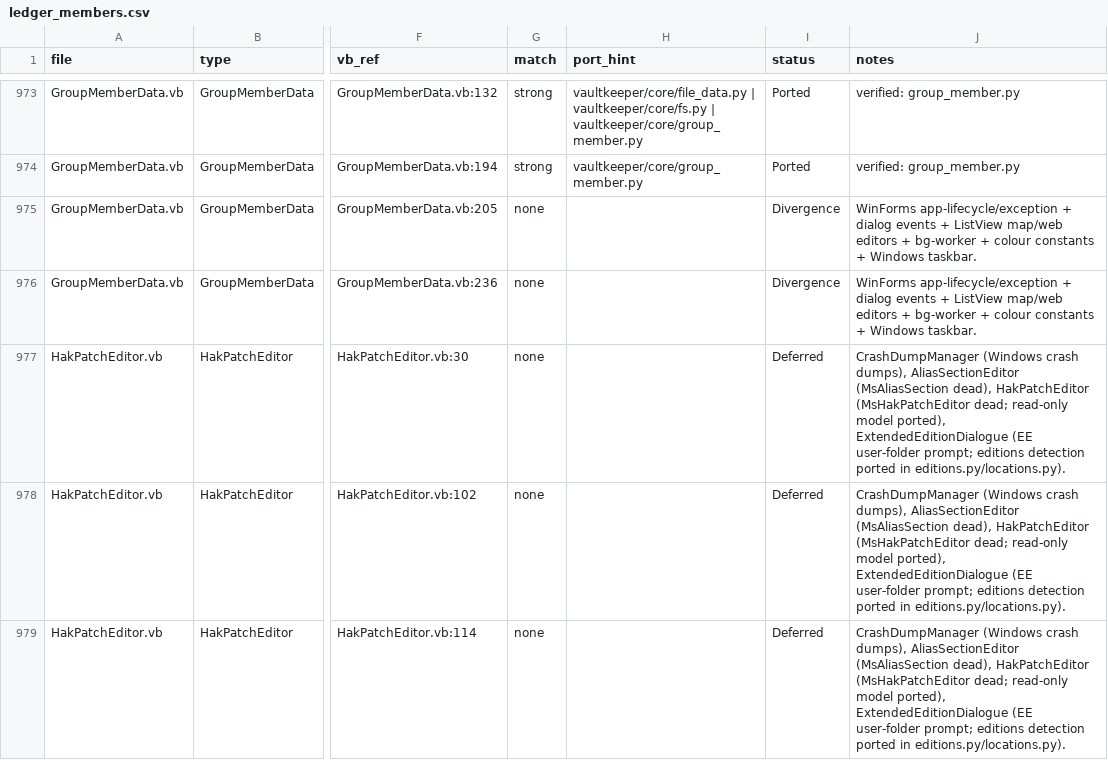
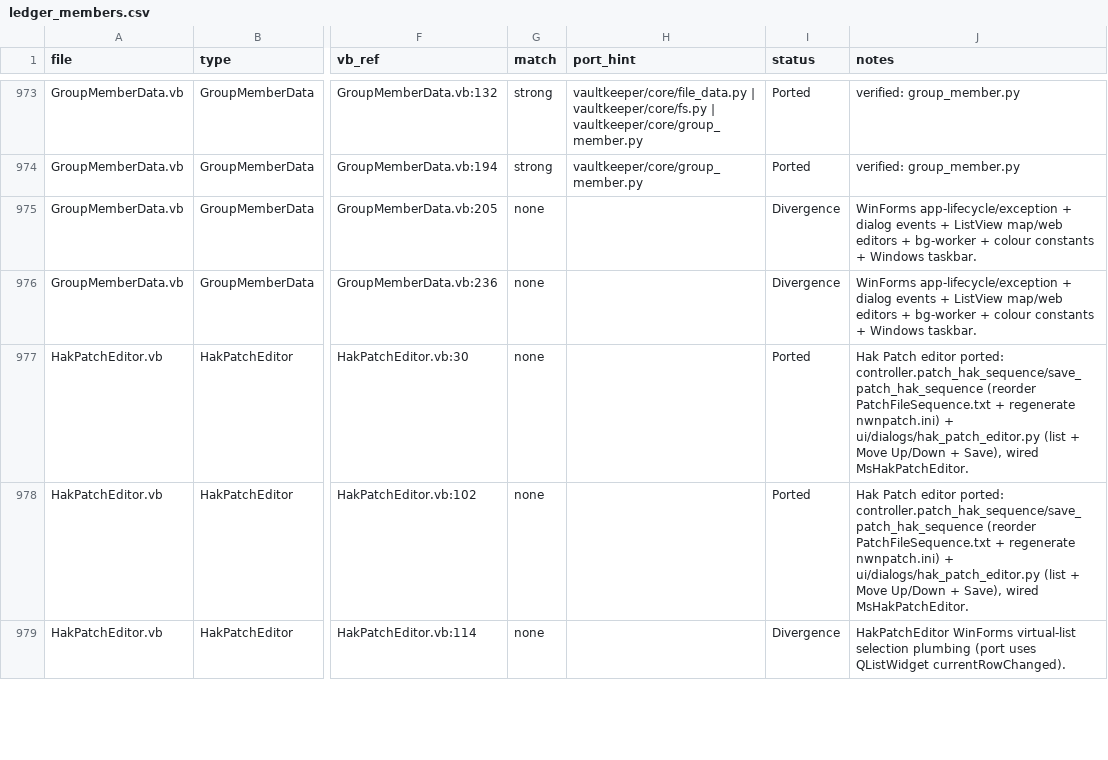
Before and after one commit to yabisiktir/vaultkeeper, a CSV file: docs/parity_audit/ledger_members.csv, drawn as a sheet; only a part is shown, gaps mark what is left out; the diff covers the shown part only; the diff names each change by its address in the sheet, - before the commit and + after, or states it on an @@ line.

```diff
--- a/docs/parity_audit/ledger_members.csv
+++ b/docs/parity_audit/ledger_members.csv
-I977:I978 (status): Deferred
+I977:I978 (status): Ported
-J977:J978 (notes): CrashDumpManager (Windows crash dumps), AliasSectionEditor (MsAliasSection dead), HakPatchEditor (MsHakPatchEditor dead; read-only model ported), ExtendedEditionDialogue (EE user-folder prompt; editions detection ported in editions.py/locations.py).
+J977:J978 (notes): Hak Patch editor ported: controller.patch_hak_sequence/save_patch_hak_sequence (reorder PatchFileSequence.txt + regenerate nwnpatch.ini) + ui/dialogs/hak_patch_editor.py (list + Move Up/Down + Save), wired MsHakPatchEditor.
-I979 (status): Deferred
+I979 (status): Divergence
-J979 (notes): CrashDumpManager (Windows crash dumps), AliasSectionEditor (MsAliasSection dead), HakPatchEditor (MsHakPatchEditor dead; read-only model ported), ExtendedEditionDialogue (EE user-folder prompt; editions detection ported in editions.py/locations.py).
+J979 (notes): HakPatchEditor WinForms virtual-list selection plumbing (port uses QListWidget currentRowChanged).
```
Also changed, not shown: 53 edited cells elsewhere in this file, docs/parity_audit/ledger_controls.csv, docs/parity_audit/ledger_handlers.csv, 8 other files.
